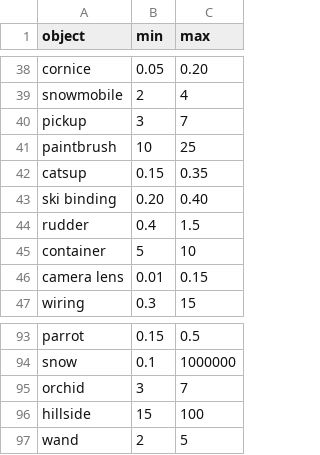
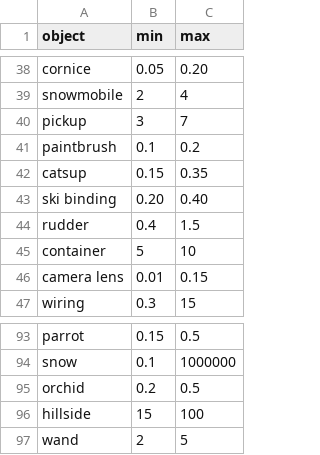
Before and after one commit to DAlkemade/BREDS, a CSV file: data_numeric/VG_YOLO_intersection_test_annotated_bram.csv, drawn as a sheet; only a part is shown, gaps mark what is left out.

Commit message:
Ask for revision on test set

```diff
--- a/data_numeric/VG_YOLO_intersection_test_annotated_bram.csv
+++ b/data_numeric/VG_YOLO_intersection_test_annotated_bram.csv
@@ -40,3 +40,3 @@ snowmobile,2,4
 pickup,3,7
-paintbrush,10,25
+paintbrush,0.1,0.2
 catsup,0.15,0.35
@@ -94,3 +94,3 @@ parrot,0.15,0.5
 snow,0.1,1000000
-orchid,3,7
+orchid,0.2,0.5
 hillside,15,100
```
